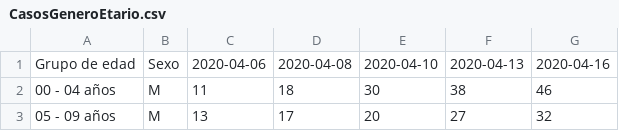
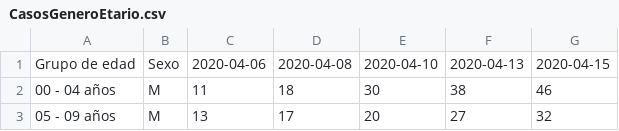
Before and after one commit to jaguridi/Datos-COVID19, a CSV file: input/InformeEpidemiologico/CasosGeneroEtario.csv, drawn as a sheet; only a part is shown.

Commit message:
typo on input

```diff
--- a/input/InformeEpidemiologico/CasosGeneroEtario.csv
+++ b/input/InformeEpidemiologico/CasosGeneroEtario.csv
@@ -1,2 +1,2 @@
-Grupo de edad,Sexo,2020-04-06,2020-04-08,2020-04-10,2020-04-13,2020-04-16
+Grupo de edad,Sexo,2020-04-06,2020-04-08,2020-04-10,2020-04-13,2020-04-15
 00 - 04 años,M,11,18,30,38,46
```
